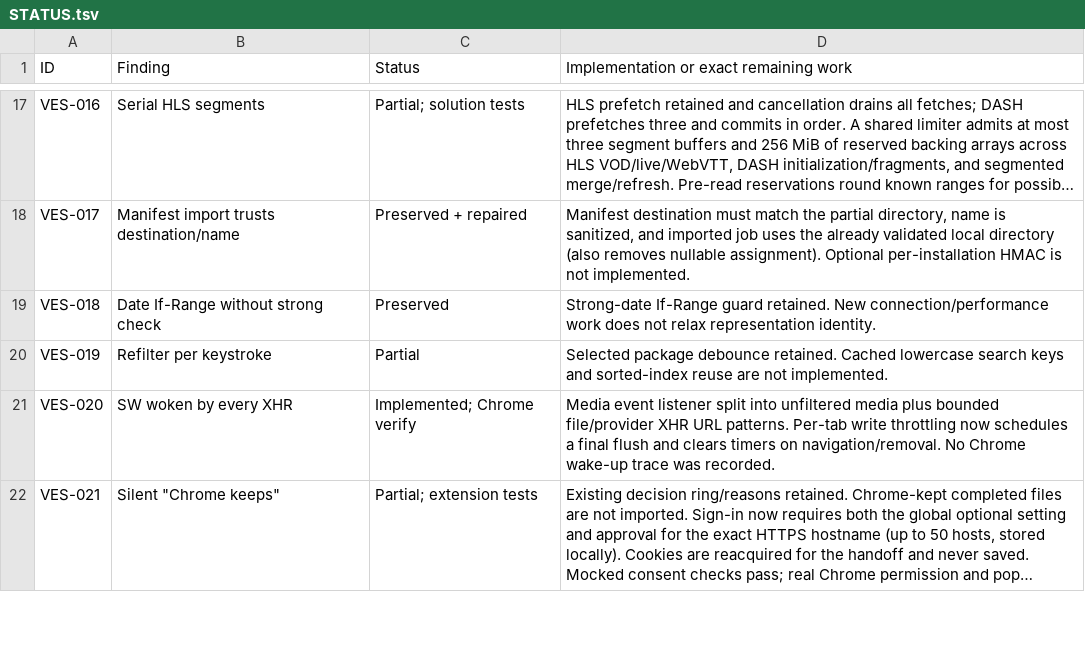
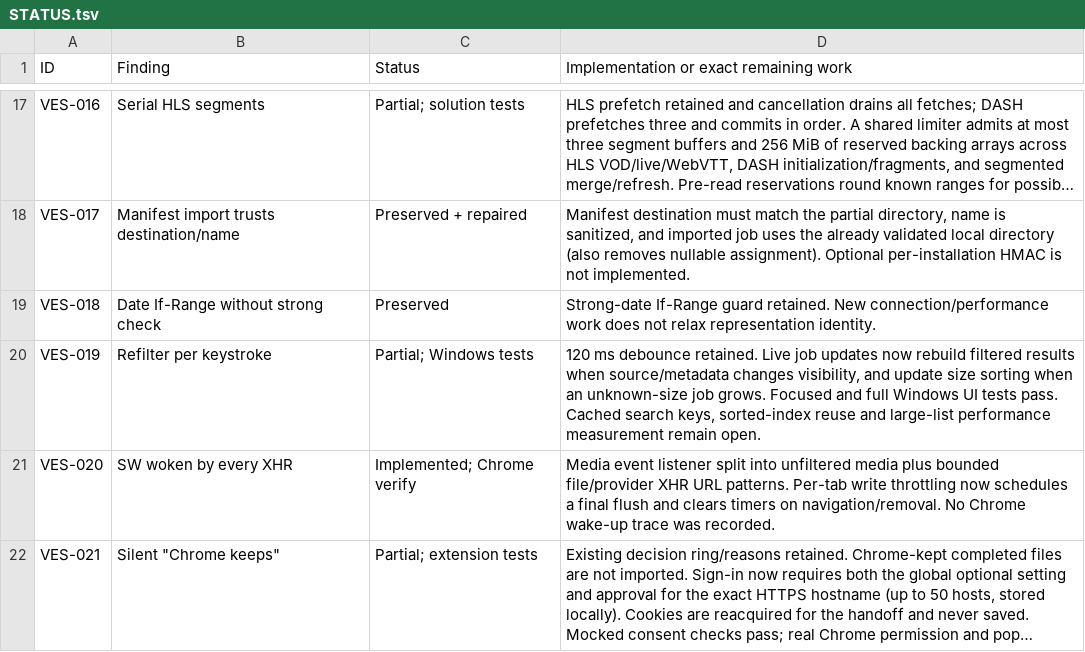
Before and after one commit to DarkOrbitWeaver/VESPER, a TSV file: DOCUMENTATION/STATUS.tsv, drawn as a sheet; only a part is shown, gaps mark what is left out; long unchanged cells end in ….

Commit message:
fix search results on live updates

```diff
--- a/DOCUMENTATION/STATUS.tsv
+++ b/DOCUMENTATION/STATUS.tsv
@@ -19,3 +19,3 @@ VES-017	Manifest import trusts destination/name	Preserved + repaired	Manifest de
 VES-018	Date If-Range without strong check	Preserved	Strong-date If-Range guard retained. New connection/performance work does not relax representation identity.
-VES-019	Refilter per keystroke	Partial	Selected package debounce retained. Cached lowercase search keys and sorted-index reuse are not implemented.
+VES-019	Refilter per keystroke	Partial; Windows tests	120 ms debounce retained. Live job updates now rebuild filtered results when source/metadata changes visibility, and update size sorting when an unknown-size job grows. Focused and full Windows UI tests pass. Cached search keys, sorted-index reuse and large-list performance measurement remain open.
 VES-020	SW woken by every XHR	Implemented; Chrome verify	Media event listener split into unfiltered media plus bounded file/provider XHR URL patterns. Per-tab write throttling now schedules a final flush and clears timers on navigation/removal. No Chrome wake-up trace was recorded.
```
Also changed, not shown: 3 other files.
